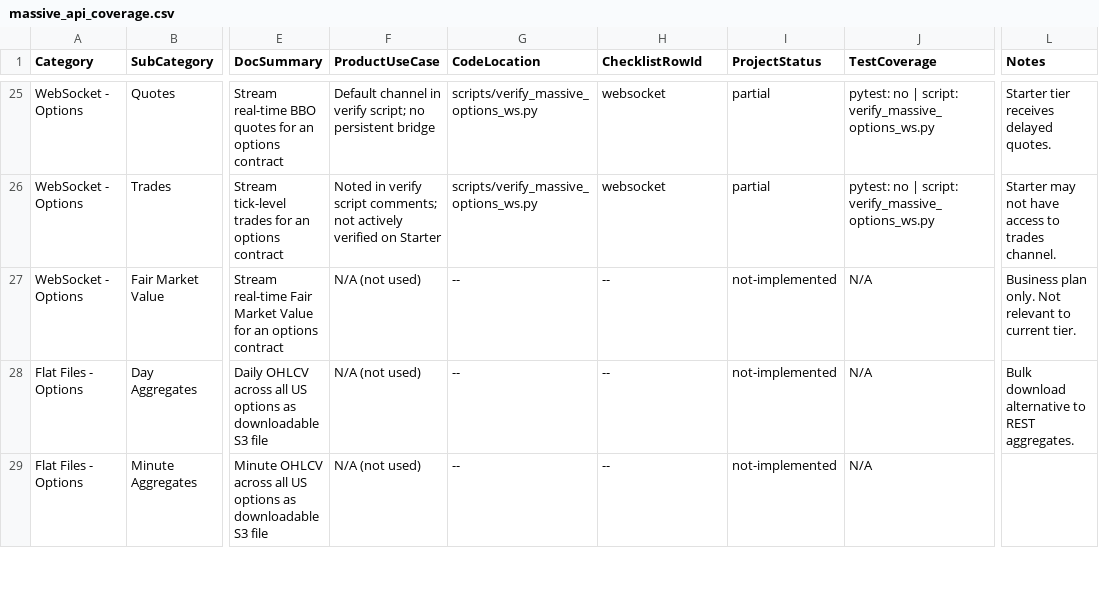
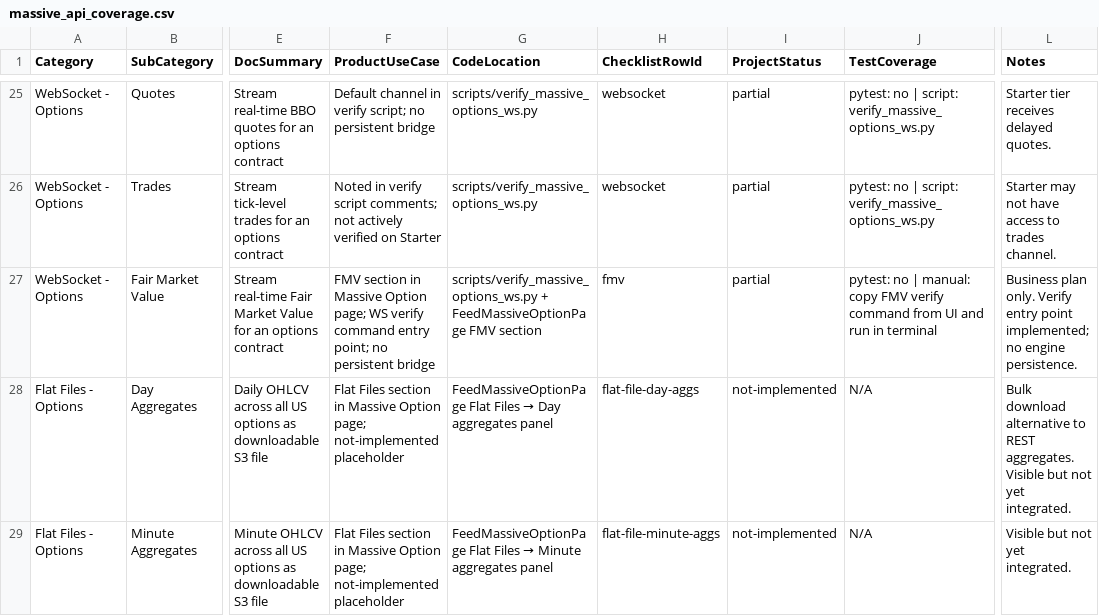
Before and after one commit to weitingzhao/bifrost-trader-engine, a CSV file: docs/plans/massive_api_coverage.csv, drawn as a sheet; only a part is shown, gaps mark what is left out; the diff covers the shown part only; the diff names each change by its address in the sheet, - before the commit and + after, or states it on an @@ line.

Commit message:
Enhance Massive API Coverage and Frontend Integration
- Updated the documentation and CSV files to reflect new endpoints for fetching last trades, historical quotes, and historical trades for options, improving data accessibility.
- Enhanced the FeedMassiveOptionPage to dynamically display the latest trade and historical data, providing users with real-time insights.
- Introduced new API functions for fetching last trades and historical data, ensuring robust integration with the Massive data source.
- Improved CSS styles for better layout and user experience across the options data sections.

This commit significantly enhances the functionality and usability of the Massive feature, offering users improved access to critical trading data.

```diff
--- a/docs/plans/massive_api_coverage.csv
+++ b/docs/plans/massive_api_coverage.csv
-F27 (ProductUseCase): N/A (not used)
+F27 (ProductUseCase): FMV section in Massive Option page; WS verify command entry point; no persistent bridge
-G27 (CodeLocation): --
+G27 (CodeLocation): scripts/verify_massive_options_ws.py + FeedMassiveOptionPage FMV section
-H27 (ChecklistRowId): --
+H27 (ChecklistRowId): fmv
-I27 (ProjectStatus): not-implemented
+I27 (ProjectStatus): partial
-J27 (TestCoverage): N/A
+J27 (TestCoverage): pytest: no | manual: copy FMV verify command from UI and run in terminal
-L27 (Notes): …plan only. Not relevant to current tier.
+L27 (Notes): …plan only. Verify entry point implemented; no engine persistence.
-F28:F29 (ProductUseCase): N/A (not used)
+F28:F29 (ProductUseCase): Flat Files section in Massive Option page; not-implemented placeholder
@@ G28 (CodeLocation): -- → FeedMassiveOptionPage Flat Files → Day aggregates panel @@
-H28 (ChecklistRowId): --
+H28 (ChecklistRowId): flat-file-day-aggs
-L28 (Notes): …REST aggregates.
+L28 (Notes): …REST aggregates. Visible but not yet integrated.
@@ G29 (CodeLocation): -- → FeedMassiveOptionPage Flat Files → Minute aggregates panel @@
-H29 (ChecklistRowId): --
+H29 (ChecklistRowId): flat-file-minute-aggs
-L29 (Notes): (empty)
+L29 (Notes): Visible but not yet integrated.
```
Also changed, not shown: 27 edited cells elsewhere in this file, 14 other files.
